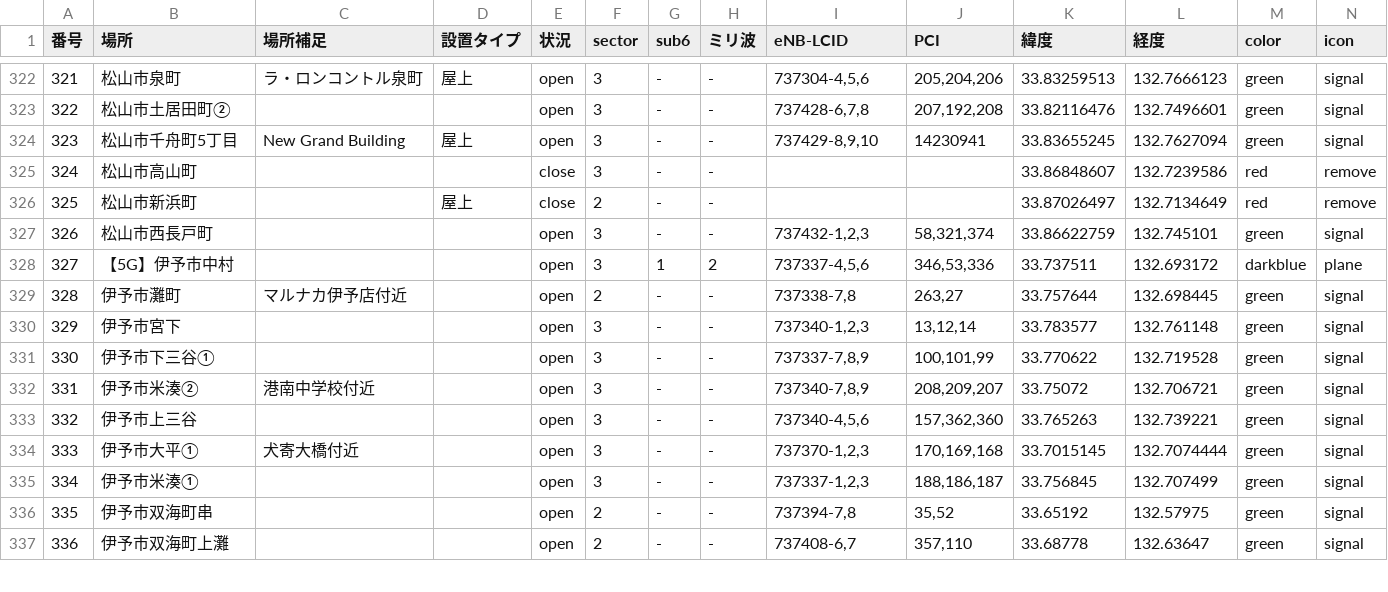
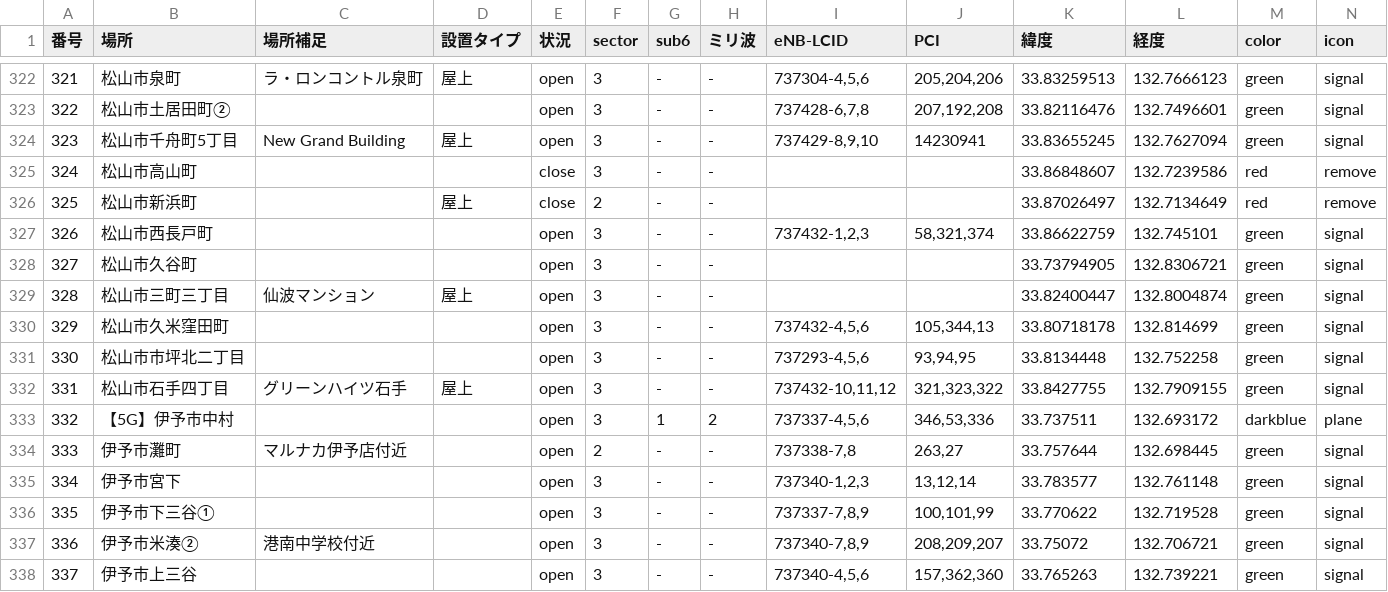
Before and after one commit to raku10ehime/map, a CSV file: ehime.csv, drawn as a sheet; only a part is shown, gaps mark what is left out; the shorter side is filled out with more unchanged rows; addresses are those after the commit; the diff names each change by its address in the sheet, - before the commit and + after, or states it on an @@ line.

```diff
--- a/ehime.csv
+++ b/ehime.csv
+row 328: 327 | 松山市久谷町 |  |  | open | 3 | - | - |  |  | 33.73794905 | 132.8306721 | green | signal
+row 329: 328 | 松山市三町三丁目 | 仙波マンション | 屋上 | open | 3 | - | - |  |  | 33.82400447 | 132.8004874 | green | signal
+row 330: 329 | 松山市久米窪田町 |  |  | open | 3 | - | - | 737432-4,5,6 | 105,344,13 | 33.80718178 | 132.814699 | green | signal
+row 331: 330 | 松山市市坪北二丁目 |  |  | open | 3 | - | - | 737293-4,5,6 | 93,94,95 | 33.8134448 | 132.752258 | green | signal
+row 332: 331 | 松山市石手四丁目 | グリーンハイツ石手 | 屋上 | open | 3 | - | - | 737432-10,11,12 | 321,323,322 | 33.8427755 | 132.7909155 | green | signal
@@ column A (番号) renumbered from row 333 down @@
```
Also changed, not shown: 2 other files.
